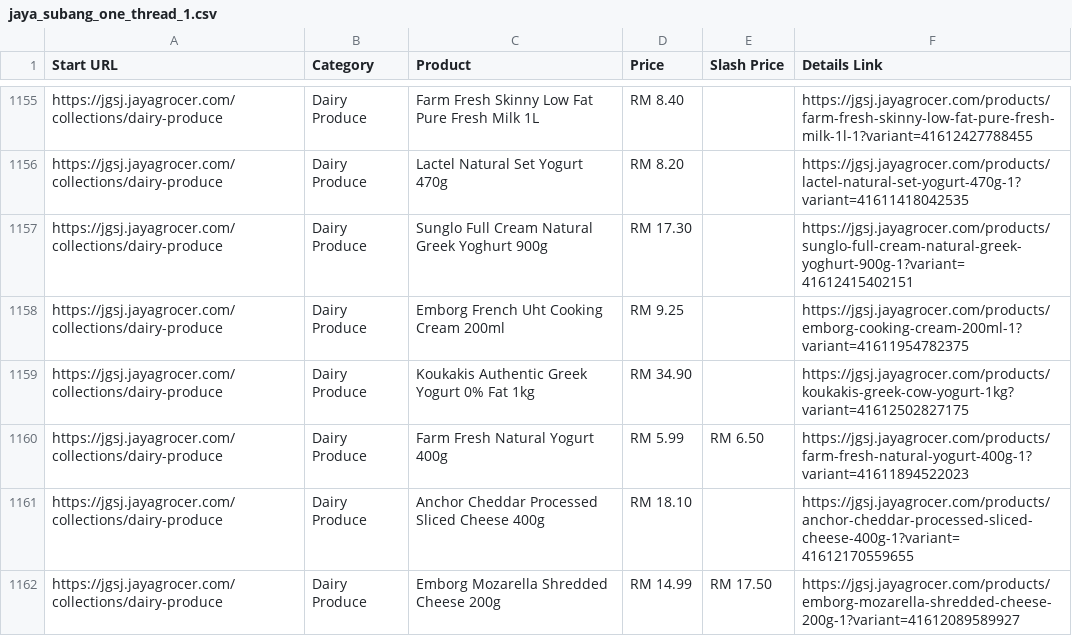
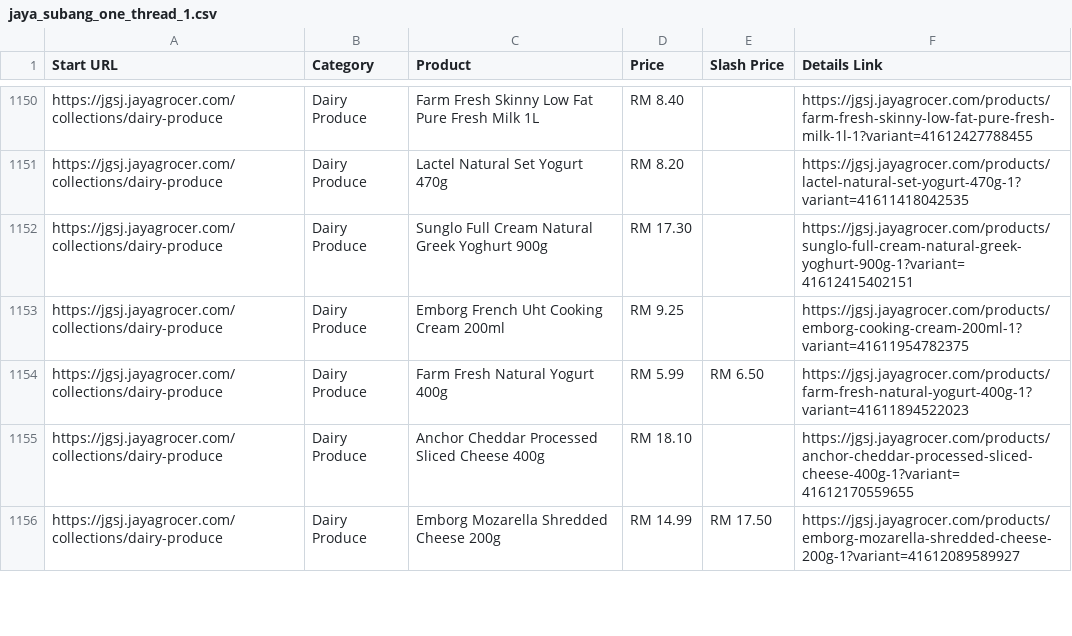
Before and after one commit to LeeMeng2020/supermarts, a CSV file: raw_data/jaya_subang_one_thread_1.csv, drawn as a sheet; only a part is shown, gaps mark what is left out; the diff covers the shown part only.

```diff
--- a/raw_data/jaya_subang_one_thread_1.csv
+++ b/raw_data/jaya_subang_one_thread_1.csv
@@ -1158,3 +1153,2 @@ https://jgsj.jayagrocer.com/collections/dairy-produce,Dairy Produce,Sunglo Full
 https://jgsj.jayagrocer.com/collections/dairy-produce,Dairy Produce,Emborg French Uht Cooking Cream 200ml,RM 9.25,,https://jgsj.jayagrocer.com/products/emborg-cooking-cream-200ml-1?variant=41611954782375
-https://jgsj.jayagrocer.com/collections/dairy-produce,Dairy Produce,Koukakis Authentic Greek Yogurt 0% Fat 1kg,RM 34.90,,https://jgsj.jayagrocer.com/products/koukakis-greek-cow-yogurt-1kg?variant=41612502827175
 https://jgsj.jayagrocer.com/collections/dairy-produce,Dairy Produce,Farm Fresh Natural Yogurt 400g,RM 5.99,RM 6.50,https://jgsj.jayagrocer.com/products/farm-fresh-natural-yogurt-400g-1?variant=41611894522023
```
Also changed, not shown: 10 added rows, 9 removed rows, 2 moved rows and 10 edited cells elsewhere in this file, 5 other files.
